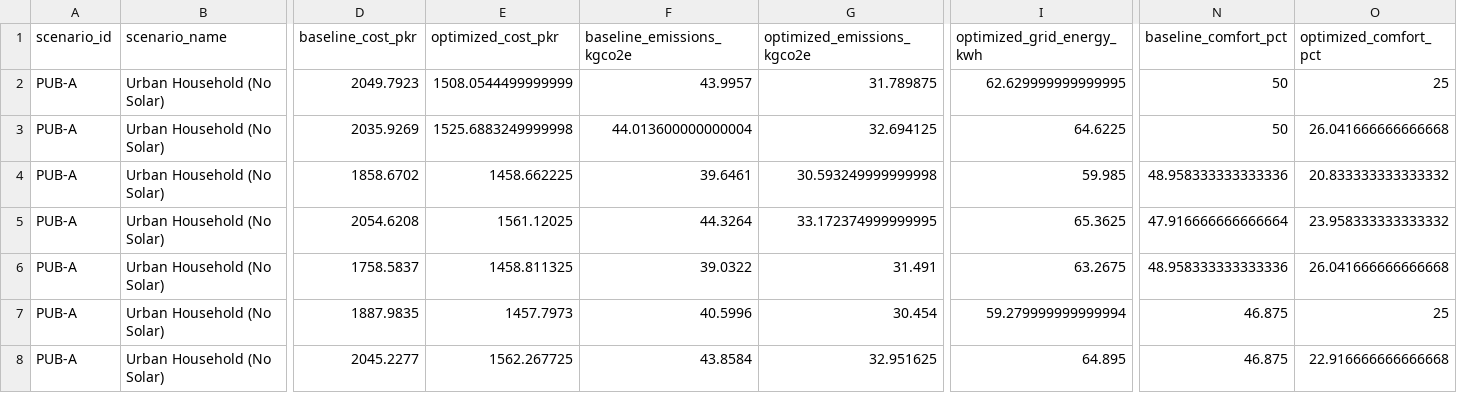
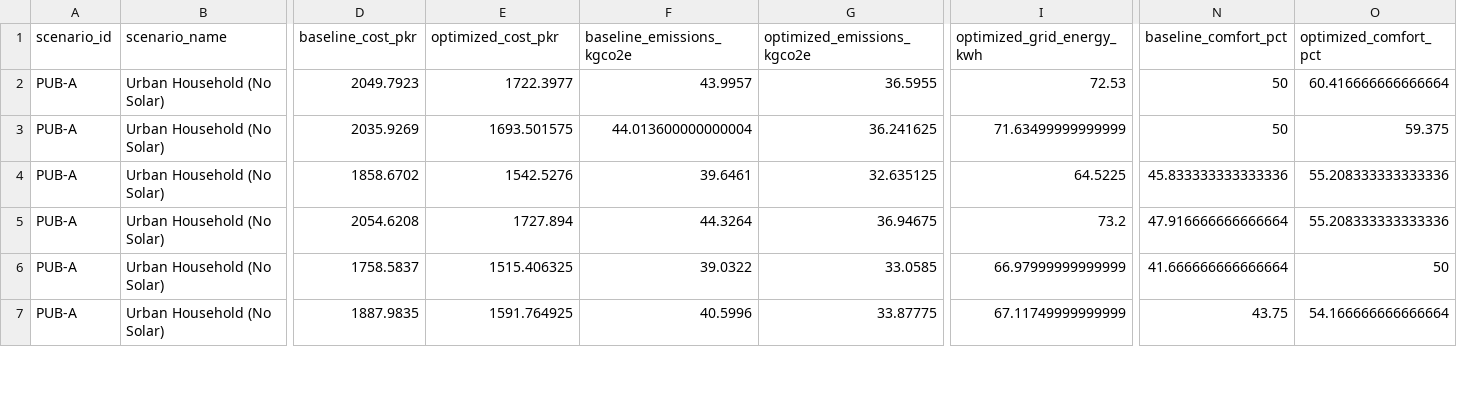
Before and after one commit to ayaan-kashif/CoolShift, a CSV file: outputs/summary_results.csv, drawn as a sheet; only a part is shown, gaps mark what is left out; rows hold the shown columns only; the diff covers the shown part only; the diff names each change by its address in the sheet, - before the commit and + after, or states it on an @@ line.

```diff
--- a/outputs/summary_results.csv
+++ b/outputs/summary_results.csv
-E2 (optimized_cost_pkr): 1508.0544499999999
+E2 (optimized_cost_pkr): 1722.3977
-G2 (optimized_emissions_kgco2e): 31.789875
+G2 (optimized_emissions_kgco2e): 36.5955
-I2 (optimized_grid_energy_kwh): 62.629999999999995
+I2 (optimized_grid_energy_kwh): 72.53
-O2 (optimized_comfort_pct): 25
+O2 (optimized_comfort_pct): 60.416666666666664
-E3 (optimized_cost_pkr): 1525.6883249999998
+E3 (optimized_cost_pkr): 1693.501575
-G3 (optimized_emissions_kgco2e): 32.694125
+G3 (optimized_emissions_kgco2e): 36.241625
-I3 (optimized_grid_energy_kwh): 64.6225
+I3 (optimized_grid_energy_kwh): 71.63499999999999
-O3 (optimized_comfort_pct): 26.041666666666668
+O3 (optimized_comfort_pct): 59.375
-E4 (optimized_cost_pkr): 1458.662225
+E4 (optimized_cost_pkr): 1542.5276
-G4 (optimized_emissions_kgco2e): 30.593249999999998
+G4 (optimized_emissions_kgco2e): 32.635125
-I4 (optimized_grid_energy_kwh): 59.985
+I4 (optimized_grid_energy_kwh): 64.5225
-N4 (baseline_comfort_pct): 48.958333333333336
+N4 (baseline_comfort_pct): 45.833333333333336
-O4 (optimized_comfort_pct): 20.833333333333332
+O4 (optimized_comfort_pct): 55.208333333333336
-E5 (optimized_cost_pkr): 1561.12025
+E5 (optimized_cost_pkr): 1727.894
-G5 (optimized_emissions_kgco2e): 33.172374999999995
+G5 (optimized_emissions_kgco2e): 36.94675
-I5 (optimized_grid_energy_kwh): 65.3625
+I5 (optimized_grid_energy_kwh): 73.2
-O5 (optimized_comfort_pct): 23.958333333333332
+O5 (optimized_comfort_pct): 55.208333333333336
-E6 (optimized_cost_pkr): 1458.811325
+E6 (optimized_cost_pkr): 1515.406325
-G6 (optimized_emissions_kgco2e): 31.491
+G6 (optimized_emissions_kgco2e): 33.0585
-I6 (optimized_grid_energy_kwh): 63.2675
+I6 (optimized_grid_energy_kwh): 66.97999999999999
-N6 (baseline_comfort_pct): 48.958333333333336
+N6 (baseline_comfort_pct): 41.666666666666664
-O6 (optimized_comfort_pct): 26.041666666666668
+O6 (optimized_comfort_pct): 50
-E7 (optimized_cost_pkr): 1457.7973
+E7 (optimized_cost_pkr): 1591.764925
-G7 (optimized_emissions_kgco2e): 30.454
+G7 (optimized_emissions_kgco2e): 33.87775
-I7 (optimized_grid_energy_kwh): 59.279999999999994
+I7 (optimized_grid_energy_kwh): 67.11749999999999
-N7 (baseline_comfort_pct): 46.875
+N7 (baseline_comfort_pct): 43.75
-O7 (optimized_comfort_pct): 25
+O7 (optimized_comfort_pct): 54.166666666666664
-row 8: PUB-A | Urban Household (No Solar) | 2045.2277 | 1562.267725 | 43.8584 | 32.951625 | 64.895 | 46.875 | 22.916666666666668
```
Also changed, not shown: 3 removed rows and 87 edited cells elsewhere in this file, 48 other files.
